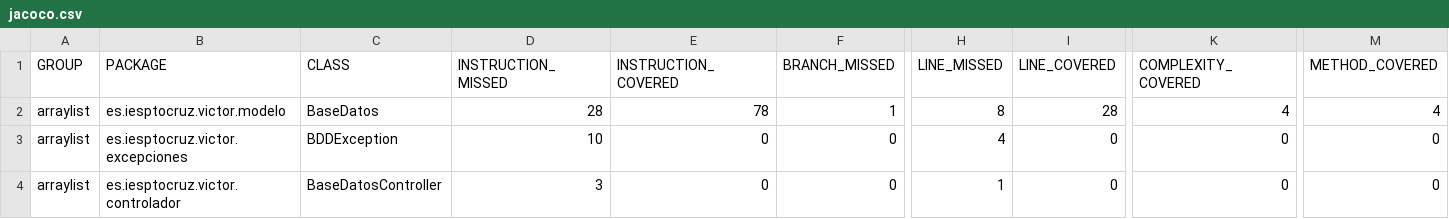
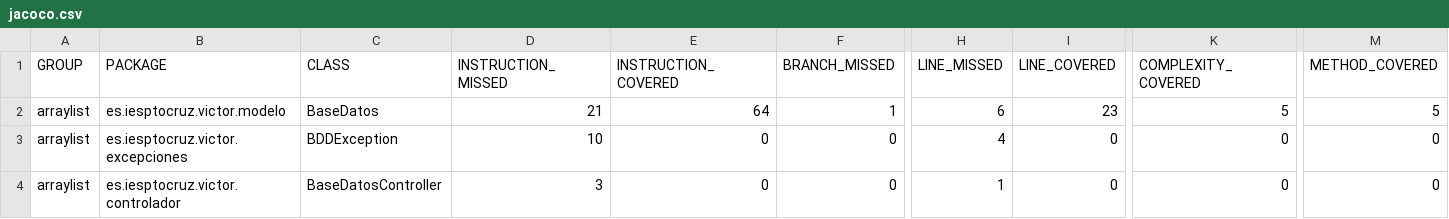
Before and after one commit to Kratossore069/java-repaso, a CSV file: jdbc/target/jacoco-out/jacoco.csv, drawn as a sheet; only a part is shown, gaps mark what is left out; the diff names each change by its address in the sheet, - before the commit and + after, or states it on an @@ line.

Commit message:
Refactorizo el jdbc

```diff
--- a/jdbc/target/jacoco-out/jacoco.csv
+++ b/jdbc/target/jacoco-out/jacoco.csv
-D2 (INSTRUCTION_MISSED): 28
+D2 (INSTRUCTION_MISSED): 21
-E2 (INSTRUCTION_COVERED): 78
+E2 (INSTRUCTION_COVERED): 64
-H2 (LINE_MISSED): 8
+H2 (LINE_MISSED): 6
-I2 (LINE_COVERED): 28
+I2 (LINE_COVERED): 23
-K2 (COMPLEXITY_COVERED): 4
+K2 (COMPLEXITY_COVERED): 5
-M2 (METHOD_COVERED): 4
+M2 (METHOD_COVERED): 5
```
Also changed, not shown: 15 other files.
